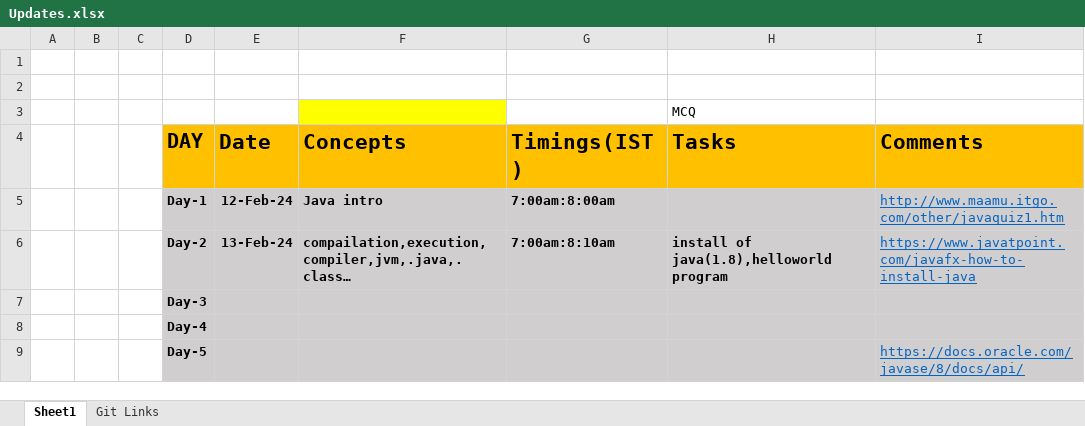
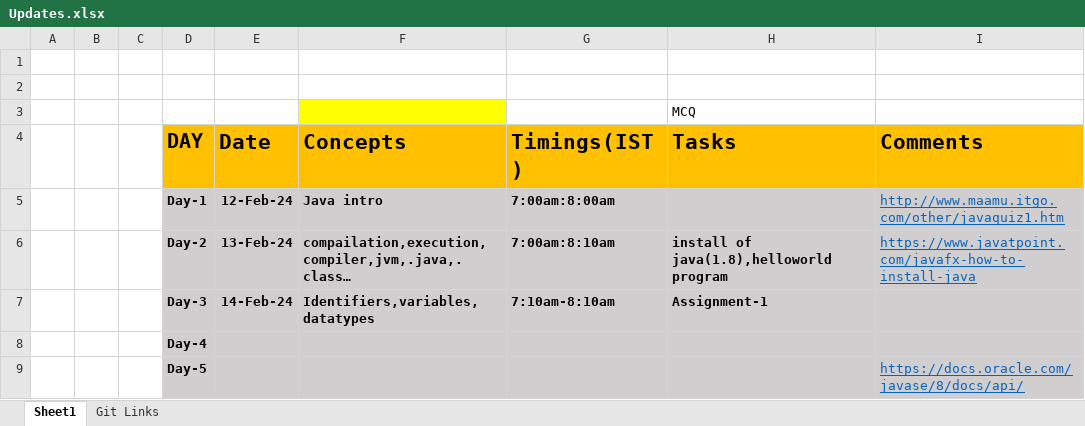
Before and after one commit to sandeepsomavarapu/7AM_Java-FSD_12thFeb, an Excel workbook: Updates.xlsx, sheet Sheet1, drawn as a sheet; only a part is shown; values as stored, in another font and other column widths than the file's, no borders; removed rows and columns are numbered as before the commit, all else as after; the diff names each change by its address in the sheet, - before the commit and + after, or states it on an @@ line.

```diff
--- a/Updates.xlsx (sheet Sheet1)
+++ b/Updates.xlsx (sheet Sheet1)
-row 7:  |  |  | Day-3
+row 7:  |  |  | Day-3 | 14-Feb-24 | Identifiers,variables,datatypes | 7:10am-8:10am | Assignment-1
```
Also changed, not shown: 4 other files.
